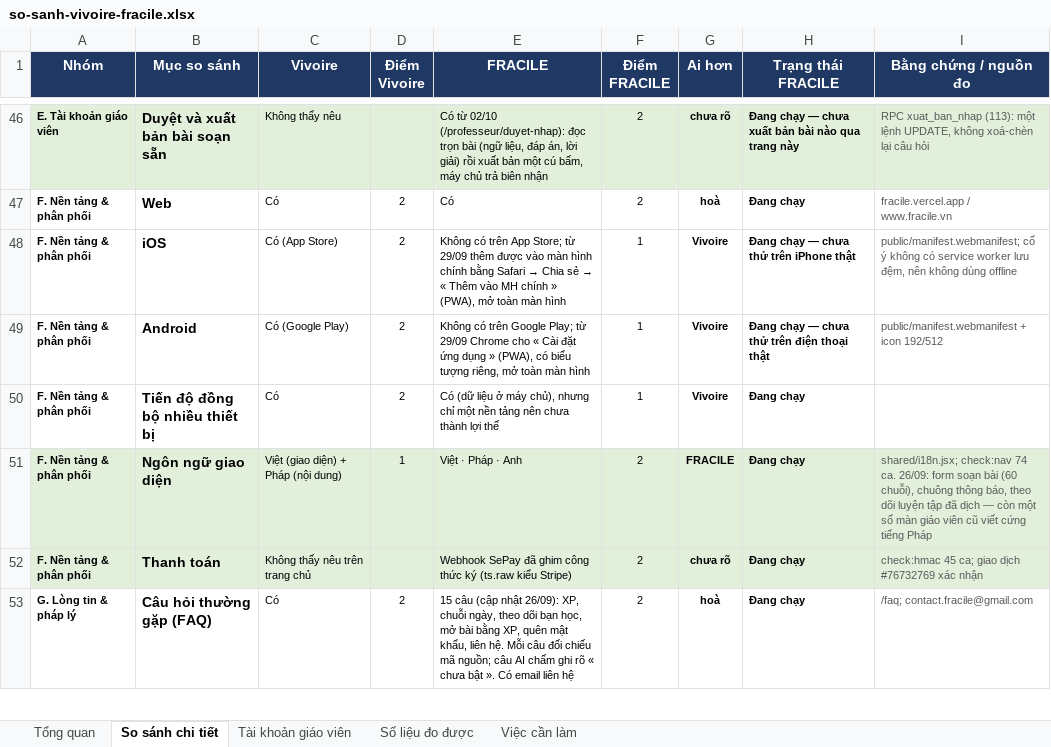
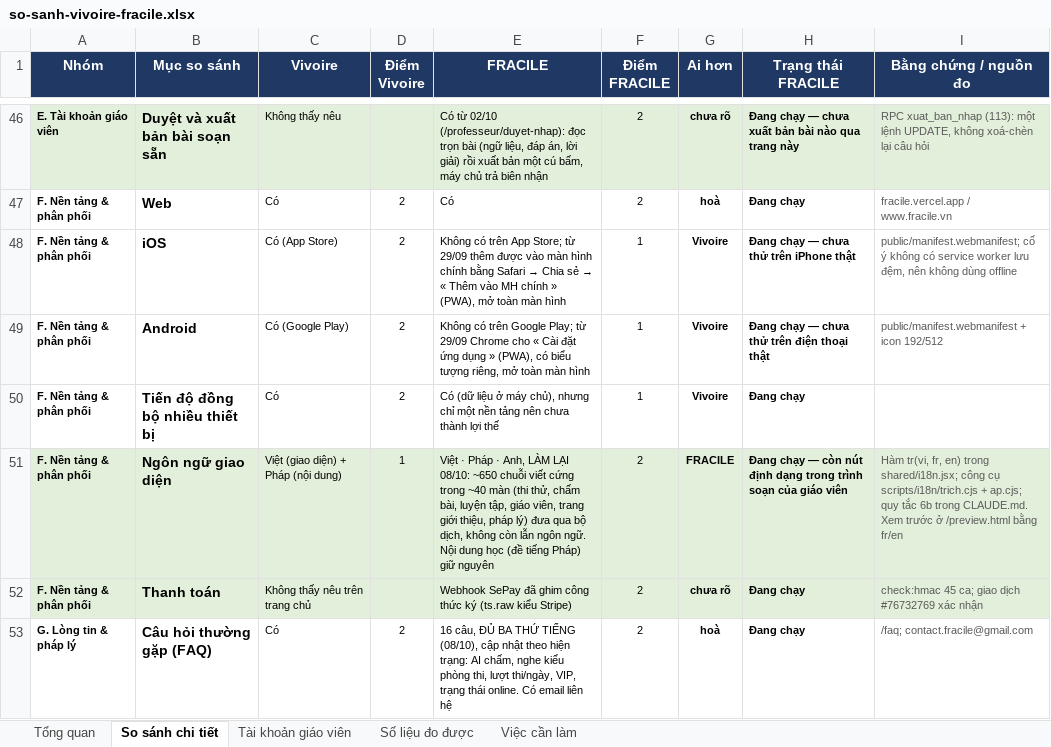
Before and after one commit to dhunff/ma-classe-de-francais, an Excel workbook: docs/so-sanh-vivoire-fracile.xlsx, sheet So sánh chi tiết, drawn as a sheet; only a part is shown, gaps mark what is left out; values as stored, in another font and other column widths than the file's, no borders; the diff covers the shown part only; the diff names each change by its address in the sheet, - before the commit and + after, or states it on an @@ line.

```diff
--- a/docs/so-sanh-vivoire-fracile.xlsx (sheet So sánh chi tiết)
+++ b/docs/so-sanh-vivoire-fracile.xlsx (sheet So sánh chi tiết)
-E51 (FRACILE): …Pháp · Anh
+E51 (FRACILE): …Pháp · Anh, LÀM LẠI 08/10: ~650 chuỗi viết cứng trong ~40 màn (thi thử, chấm bài, luyện tập, giáo viên, trang giới thiệu, pháp lý) đưa qua bộ dịch, không còn lẫn ngôn ngữ. Nội dung học (đề tiếng Pháp) giữ nguyên
-H51 (Trạng thái FRACILE): Đang chạy
+H51 (Trạng thái FRACILE): Đang chạy — còn nút định dạng trong trình soạn của giáo viên
-I51 (Bằng chứng / nguồn đo): shared/i18n.jsx; check:nav 74 ca. 26/09: form soạn bài (60 chuỗi), chuông thông báo, theo dõi luyện tập đã dịch — còn một số màn giáo viên cũ viết cứng tiếng Pháp
+I51 (Bằng chứng / nguồn đo): Hàm tr(vi, fr, en) trong shared/i18n.jsx; công cụ scripts/i18n/trich.cjs + ap.cjs; quy tắc 6b trong CLAUDE.md. Xem trước ở /preview.html bằng fr/en
-E53 (FRACILE): 15 câu (cập nhật 26/09): XP, chuỗi ngày, theo dõi bạn học, mở bài bằng XP, quên mật khẩu, liên hệ. Mỗi câu đối chiếu mã nguồn; câu AI chấm ghi rõ « chưa bật ». Có email…
+E53 (FRACILE): 16 câu, ĐỦ BA THỨ TIẾNG (08/10), cập nhật theo hiện trạng: AI chấm, nghe kiểu phòng thi, lượt thi/ngày, VIP, trạng thái online. Có email…
```
Also changed, not shown: 12 edited cells and cell formats elsewhere in this sheet, sheet Tổng quan.
